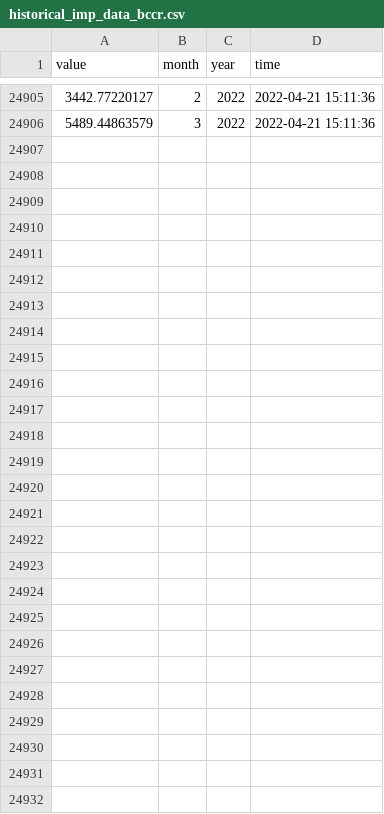
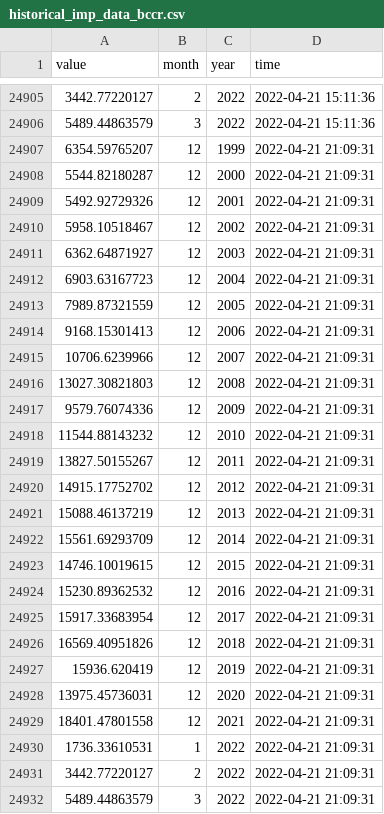
Before and after one commit to mmc00/tradecr, a CSV file: data/historical_imp_data_bccr.csv, drawn as a sheet; only a part is shown, gaps mark what is left out.

```diff
--- a/data/historical_imp_data_bccr.csv
+++ b/data/historical_imp_data_bccr.csv
@@ -24906 +24906,27 @@
 5489.44863579|3|2022|2022-04-21 15:11:36
+6354.59765207|12|1999|2022-04-21 21:09:31
+5544.82180287|12|2000|2022-04-21 21:09:31
+5492.92729326|12|2001|2022-04-21 21:09:31
+5958.10518467|12|2002|2022-04-21 21:09:31
+6362.64871927|12|2003|2022-04-21 21:09:31
+6903.63167723|12|2004|2022-04-21 21:09:31
+7989.87321559|12|2005|2022-04-21 21:09:31
+9168.15301413|12|2006|2022-04-21 21:09:31
+10706.6239966|12|2007|2022-04-21 21:09:31
+13027.30821803|12|2008|2022-04-21 21:09:31
+9579.76074336|12|2009|2022-04-21 21:09:31
+11544.88143232|12|2010|2022-04-21 21:09:31
+13827.50155267|12|2011|2022-04-21 21:09:31
+14915.17752702|12|2012|2022-04-21 21:09:31
+15088.46137219|12|2013|2022-04-21 21:09:31
+15561.69293709|12|2014|2022-04-21 21:09:31
+14746.10019615|12|2015|2022-04-21 21:09:31
+15230.89362532|12|2016|2022-04-21 21:09:31
+15917.33683954|12|2017|2022-04-21 21:09:31
+16569.40951826|12|2018|2022-04-21 21:09:31
+15936.620419|12|2019|2022-04-21 21:09:31
+13975.45736031|12|2020|2022-04-21 21:09:31
+18401.47801558|12|2021|2022-04-21 21:09:31
+1736.33610531|1|2022|2022-04-21 21:09:31
+3442.77220127|2|2022|2022-04-21 21:09:31
+5489.44863579|3|2022|2022-04-21 21:09:31
```
Also changed, not shown: data/historical_country_data_procomer.csv, 7 other files.
